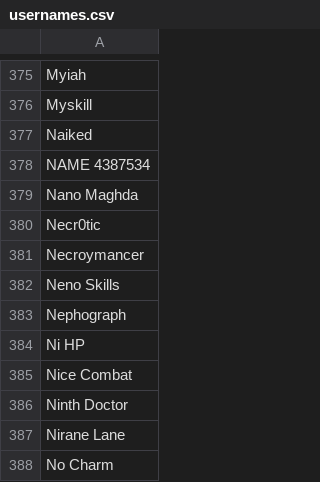
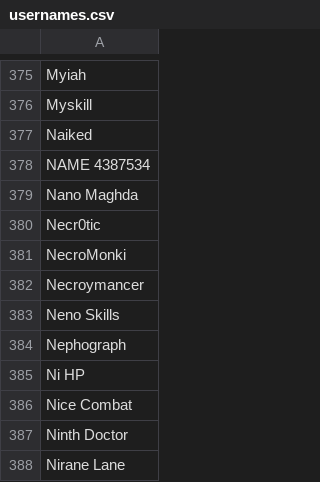
Before and after one commit to TastyRomeo/hiscores, a CSV file: data/usernames.csv, drawn as a sheet; only a part is shown, gaps mark what is left out; the shorter side is filled out with more unchanged rows; the diff names each change by its address in the sheet, - before the commit and + after, or states it on an @@ line.

Commit message:
Update usernames.csv

```diff
--- a/data/usernames.csv
+++ b/data/usernames.csv
+row 381: NecroMonki
```
